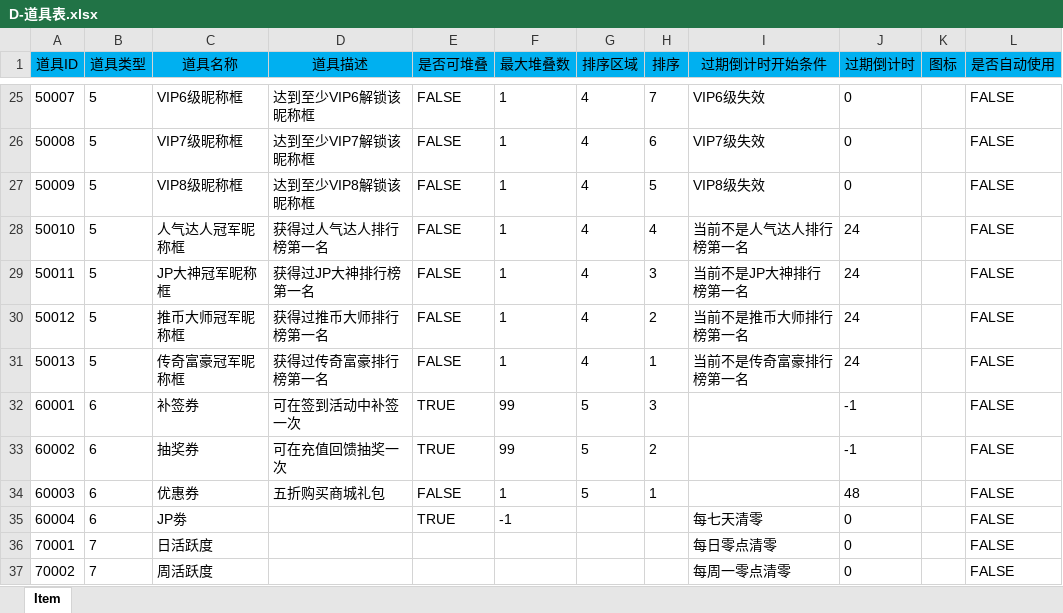
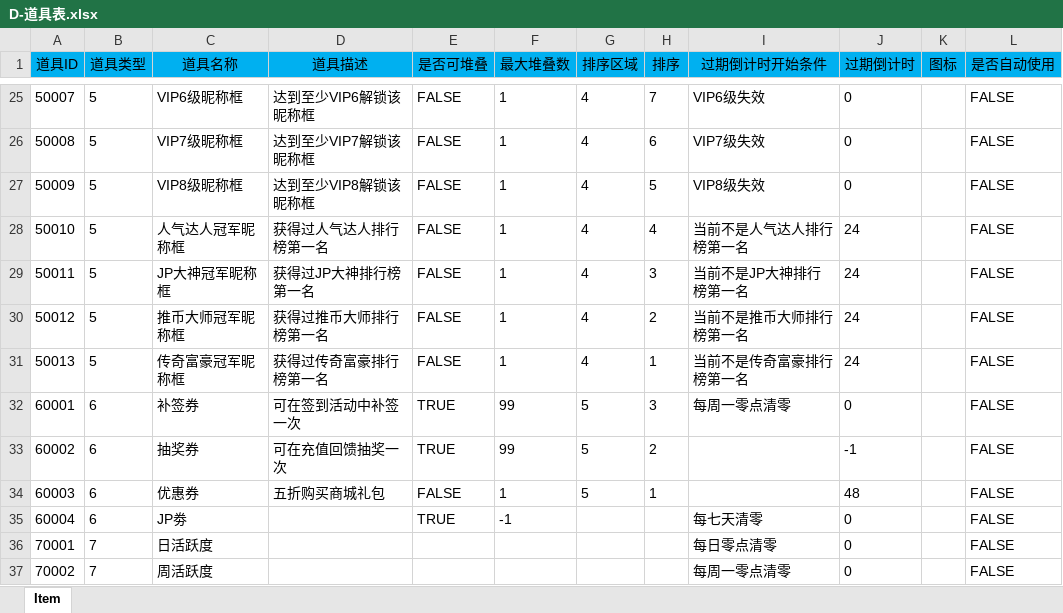
Before and after one commit to FelingOD/Slot-Monitor, an Excel workbook: 00文审机数值/D-道具表.xlsx, sheet Item, drawn as a sheet; only a part is shown, gaps mark what is left out; values as stored, in another font and other column widths than the file's, no borders; the diff names each change by its address in the sheet, - before the commit and + after, or states it on an @@ line.

```diff
--- a/00文审机数值/D-道具表.xlsx (sheet Item)
+++ b/00文审机数值/D-道具表.xlsx (sheet Item)
-I32 (过期倒计时开始条件): (empty)
+I32 (过期倒计时开始条件): 每周一零点清零
-J32 (过期倒计时): -1
+J32 (过期倒计时): 0
```
Also changed, not shown: 00文审机数值/G-公共配置表.xlsx, 00文审机数值/Z-转盘表.xlsx.
